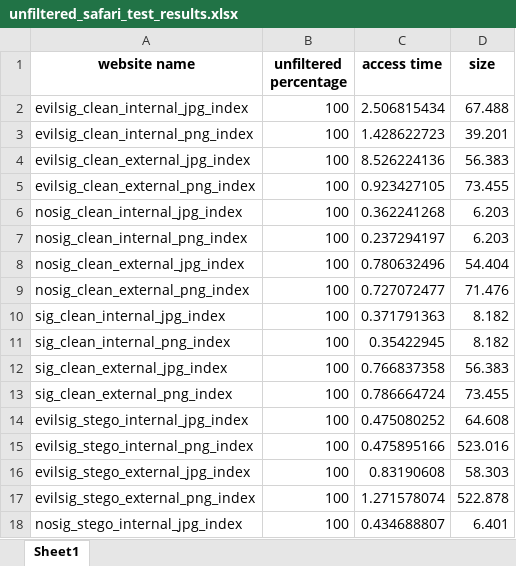
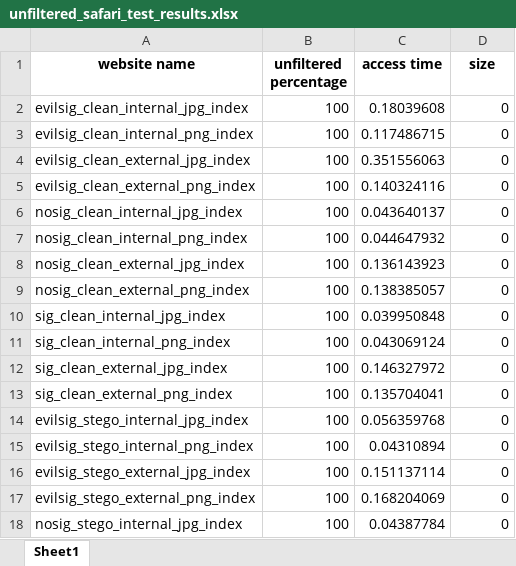
Before and after one commit to ruscatalin/NAISS, an Excel workbook: client/test_results/unfiltered_safari_test_results.xlsx, sheet Sheet1, drawn as a sheet; only a part is shown; values as stored, in another font and other column widths than the file's, no borders; the diff covers the shown part only; the diff names each change by its address in the sheet, - before the commit and + after, or states it on an @@ line.

```diff
--- a/client/test_results/unfiltered_safari_test_results.xlsx (sheet Sheet1)
+++ b/client/test_results/unfiltered_safari_test_results.xlsx (sheet Sheet1)
-C2 (access time): 2.506815434
+C2 (access time): 0.18039608
-D2 (size): 67.488
+D2 (size): 0
-C3 (access time): 1.428622723
+C3 (access time): 0.117486715
-D3 (size): 39.201
+D3 (size): 0
-C4 (access time): 8.526224136
+C4 (access time): 0.351556063
-D4 (size): 56.383
+D4 (size): 0
-C5 (access time): 0.923427105
+C5 (access time): 0.140324116
-D5 (size): 73.455
+D5 (size): 0
-C6 (access time): 0.362241268
+C6 (access time): 0.043640137
-D6:D7 (size): 6.203
+D6:D7 (size): 0
-C7 (access time): 0.237294197
+C7 (access time): 0.044647932
-C8 (access time): 0.780632496
+C8 (access time): 0.136143923
-D8 (size): 54.404
+D8 (size): 0
-C9 (access time): 0.727072477
+C9 (access time): 0.138385057
-D9 (size): 71.476
+D9 (size): 0
-C10 (access time): 0.371791363
+C10 (access time): 0.039950848
-D10:D11 (size): 8.182
+D10:D11 (size): 0
-C11 (access time): 0.35422945
+C11 (access time): 0.043069124
-C12 (access time): 0.766837358
+C12 (access time): 0.146327972
-D12 (size): 56.383
+D12 (size): 0
-C13 (access time): 0.786664724
+C13 (access time): 0.135704041
-D13 (size): 73.455
+D13 (size): 0
-C14 (access time): 0.475080252
+C14 (access time): 0.056359768
-D14 (size): 64.608
+D14 (size): 0
-C15 (access time): 0.475895166
+C15 (access time): 0.04310894
-D15 (size): 523.016
+D15 (size): 0
-C16 (access time): 0.83190608
+C16 (access time): 0.151137114
-D16 (size): 58.303
+D16 (size): 0
-C17 (access time): 1.271578074
+C17 (access time): 0.168204069
-D17 (size): 522.878
+D17 (size): 0
-C18 (access time): 0.434688807
+C18 (access time): 0.04387784
-D18 (size): 6.401
+D18 (size): 0
```
Also changed, not shown: 14 edited cells elsewhere in this sheet, client/test_results/filtered_edge_test_results.xlsx, client/test_results/filtered_firefox_test_results.xlsx, 17 other files.
